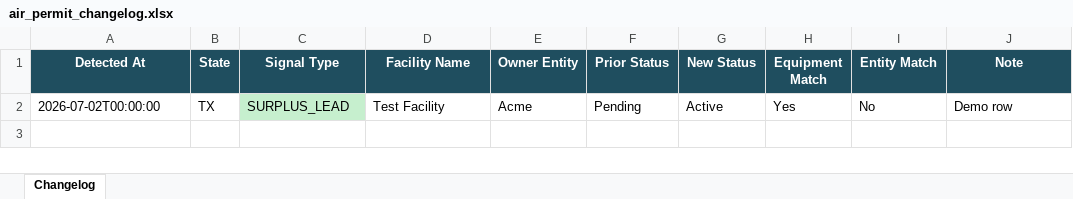
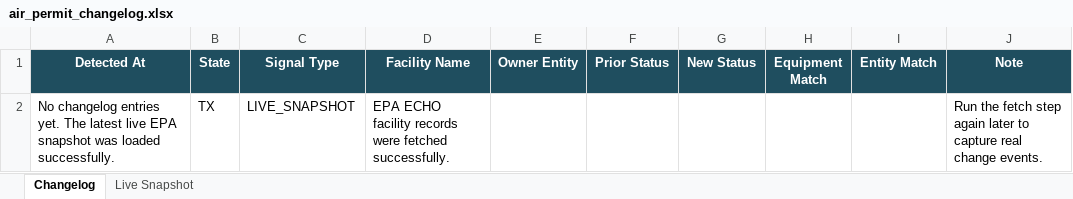
Before and after one commit to milesm12-hub/Permit-mine, an Excel workbook: air_permit_changelog.xlsx, sheet Changelog, drawn as a sheet; values as stored, in another font and other column widths than the file's, no borders; removed rows and columns are numbered as before the commit, all else as after; the diff names each change by its address in the sheet, - before the commit and + after, or states it on an @@ line.

```diff
--- a/air_permit_changelog.xlsx (sheet Changelog)
+++ b/air_permit_changelog.xlsx (sheet Changelog)
+sheet tab: Live Snapshot
-row 2: 2026-07-02T00:00:00 | TX | SURPLUS_LEAD | Test Facility | Acme | Pending | Active | Yes | No | Demo row
+row 2: No changelog entries yet. The latest live EPA snapshot was loaded successfully. | TX | LIVE_SNAPSHOT | EPA ECHO facility records were fetched successfully. |  |  |  |  |  | Run the fetch step again later to capture real change events.
```
Also changed, not shown: 6 other files.
